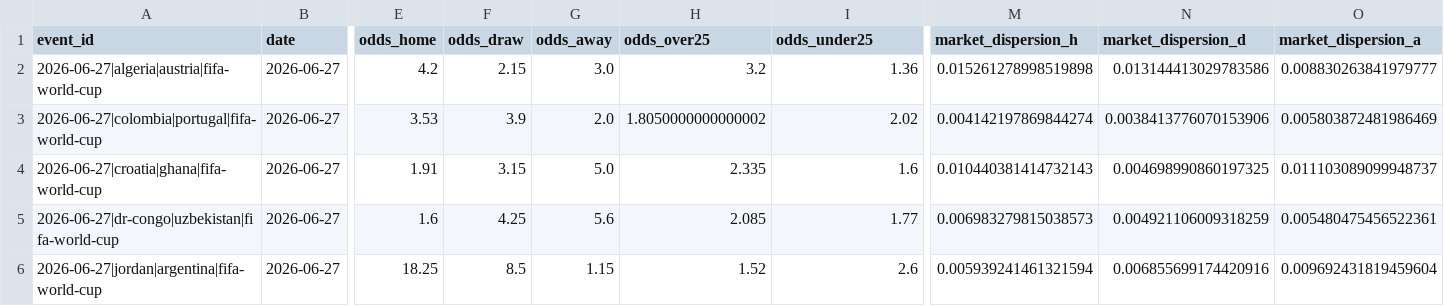
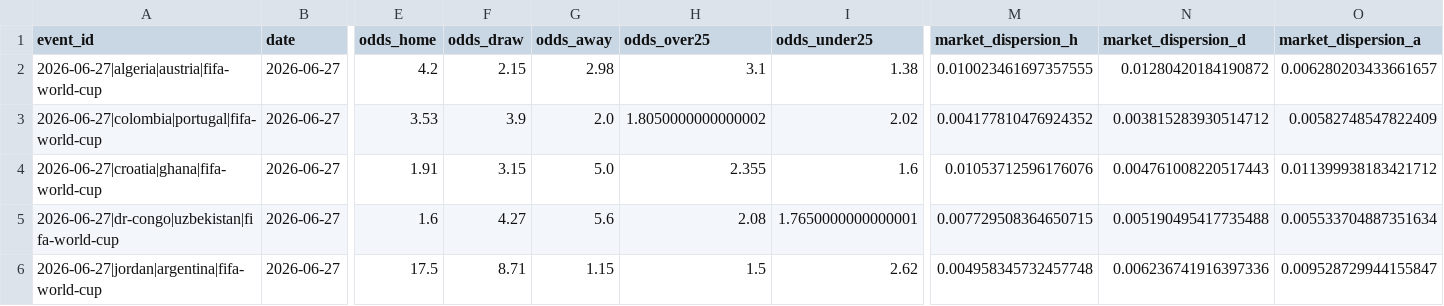
Before and after one commit to baz1860/predictorengines, a CSV file: data/odds_live.csv, drawn as a sheet; only a part is shown, gaps mark what is left out; the diff covers the shown part only; the diff names each change by its address in the sheet, - before the commit and + after, or states it on an @@ line.

```diff
--- a/data/odds_live.csv
+++ b/data/odds_live.csv
-G2 (odds_away): 3.0
+G2 (odds_away): 2.98
-H2 (odds_over25): 3.2
+H2 (odds_over25): 3.1
-I2 (odds_under25): 1.36
+I2 (odds_under25): 1.38
-M2 (market_dispersion_h): 0.015261278998519898
+M2 (market_dispersion_h): 0.010023461697357555
-N2 (market_dispersion_d): 0.013144413029783586
+N2 (market_dispersion_d): 0.01280420184190872
-O2 (market_dispersion_a): 0.008830263841979777
+O2 (market_dispersion_a): 0.006280203433661657
-M3 (market_dispersion_h): 0.004142197869844274
+M3 (market_dispersion_h): 0.004177810476924352
-N3 (market_dispersion_d): 0.0038413776070153906
+N3 (market_dispersion_d): 0.003815283930514712
-O3 (market_dispersion_a): 0.005803872481986469
+O3 (market_dispersion_a): 0.00582748547822409
-H4 (odds_over25): 2.335
+H4 (odds_over25): 2.355
-M4 (market_dispersion_h): 0.010440381414732143
+M4 (market_dispersion_h): 0.01053712596176076
-N4 (market_dispersion_d): 0.004698990860197325
+N4 (market_dispersion_d): 0.004761008220517443
-O4 (market_dispersion_a): 0.011103089099948737
+O4 (market_dispersion_a): 0.011399938183421712
-F5 (odds_draw): 4.25
+F5 (odds_draw): 4.27
-H5 (odds_over25): 2.085
+H5 (odds_over25): 2.08
-I5 (odds_under25): 1.77
+I5 (odds_under25): 1.7650000000000001
-M5 (market_dispersion_h): 0.006983279815038573
+M5 (market_dispersion_h): 0.007729508364650715
-N5 (market_dispersion_d): 0.004921106009318259
+N5 (market_dispersion_d): 0.005190495417735488
-O5 (market_dispersion_a): 0.005480475456522361
+O5 (market_dispersion_a): 0.005533704887351634
-E6 (odds_home): 18.25
+E6 (odds_home): 17.5
-F6 (odds_draw): 8.5
+F6 (odds_draw): 8.71
-H6 (odds_over25): 1.52
+H6 (odds_over25): 1.5
-I6 (odds_under25): 2.6
+I6 (odds_under25): 2.62
-M6 (market_dispersion_h): 0.005939241461321594
+M6 (market_dispersion_h): 0.004958345732457748
-N6 (market_dispersion_d): 0.006855699174420916
+N6 (market_dispersion_d): 0.006236741916397336
-O6 (market_dispersion_a): 0.009692431819459604
+O6 (market_dispersion_a): 0.009528729944155847
```
Also changed, not shown: 49 edited cells elsewhere in this file, golf/data/threeballs.csv, odds.csv, 28 other files.
